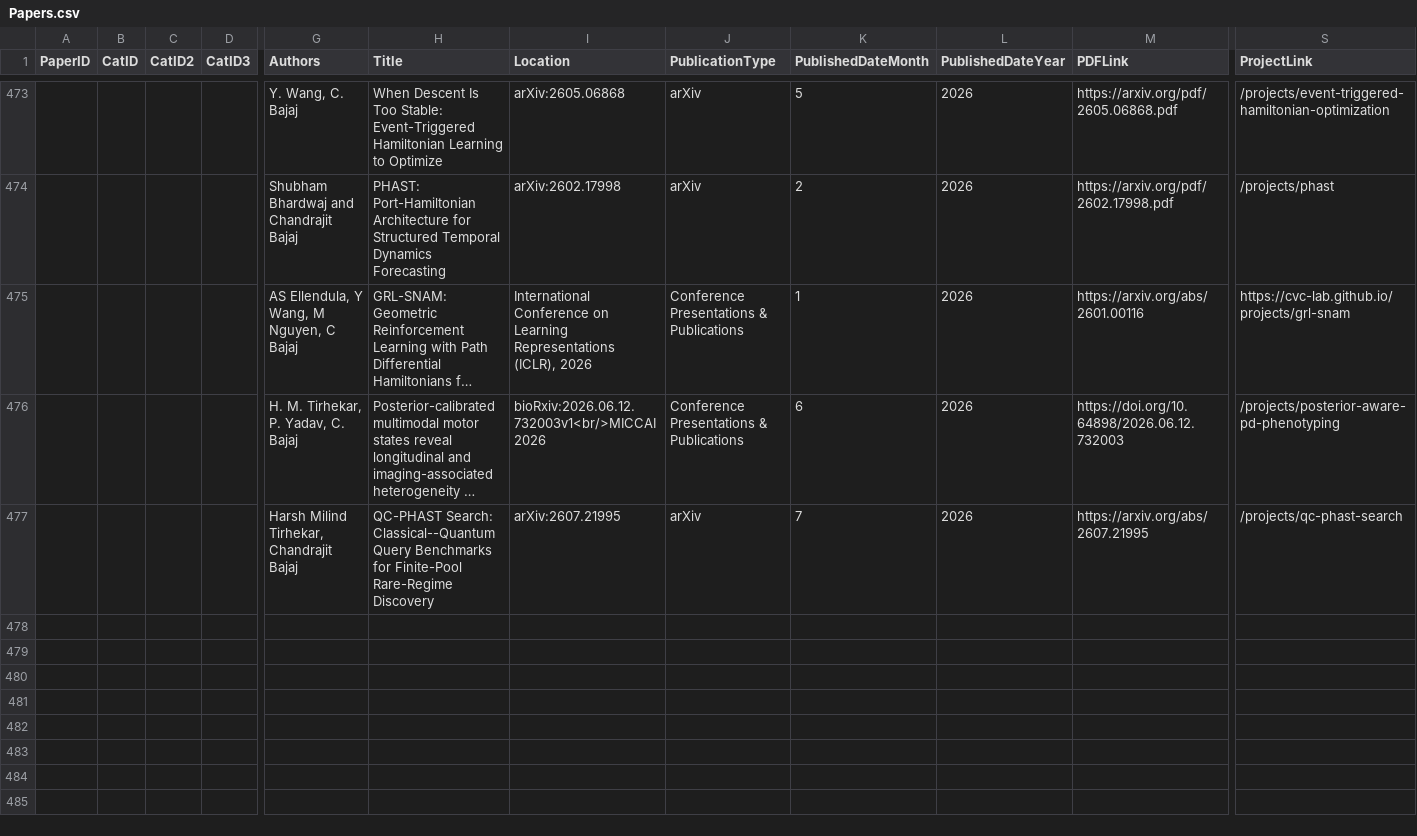
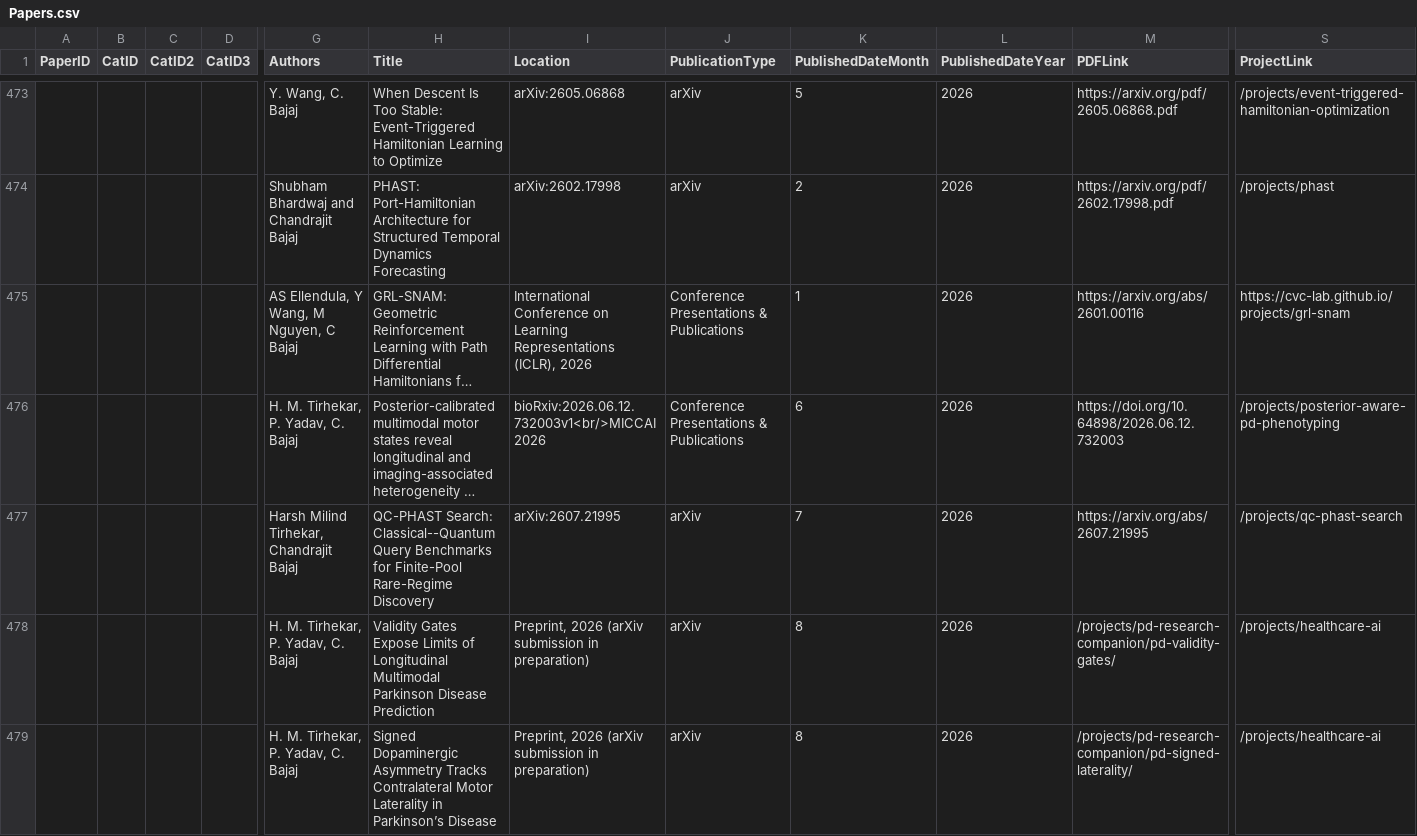
Before and after one commit to CVC-Lab/cvc-lab.github.io, a CSV file: src/data/Papers.csv, drawn as a sheet; only a part is shown, gaps mark what is left out; long unchanged cells end in …; rows hold the shown columns only; the diff names each change by its address in the sheet, - before the commit and + after, or states it on an @@ line.

Commit message:
Parkinson's page: patient portal highlight, research companion, new manuscripts
From the 4 September meeting notes: make the AI4PD entry point more intuitive,
put the patient portal front and centre, adopt "We infer the unseen", and add
Harsh's two new manuscripts to the Parkinson's listings.

Parkinson's page (/projects/healthcare-ai)
- Hero now leads with "We infer the unseen" and the patient-specific framing:
  one patient's record in, that patient's dynamics out, uncertainty shown.
- A patient-portal highlight sits directly under the hero, linking the
  clinician-facing motion and gait visualization (cvc-lab.github.io/
  parkinson-viz) and the AI4PD program site, with the three points from the
  notes: personalized modeling, clinician value, and a showcase for proposals.
- The subproject grid adds the PD Research Companion and reframes the
  "Actionable Intelligence" card as the AI4PD program site.
- The paper list opens with the two 2026 manuscripts.
- Figures now go through gatsby-plugin-image: 4.2 MB of raw PNGs -> 0.5 MB.
  Static microsite links use real navigation instead of the Gatsby router.

PD Research Companion (static/projects/pd-research-companion)
- The 30 August companion package (program page, validity-gates page,
  signed-laterality page, 18 figures) served as a static microsite, with a
  link back to the CVC program page. Its noindex meta is kept as shipped
  until the manuscripts have final identifiers. Netlify-only files dropped.

Listings
- Papers.csv/papers.json: "Validity Gates Expose Limits of Longitudinal
  Multimodal Parkinson Disease Prediction" and "Signed Dopaminergic Asymmetry
  Tracks Contralateral Motor Laterality in Parkinson's Disease" (Tirhekar,
  Yadav, Bajaj; preprint, arXiv submission in preparation), each linking to
  its companion page.
- Homepage Healthcare AI banner: kicker "We infer the unseen"; patient portal
  and companion listed first. Projects grid: PD Research Companion tile.

Build
- Set PARALLEL_QUERY_RUNNING=false. Parallel query running lost a page's temp
  query result on most clean builds ("Couldn't find temp query result").

```diff
--- a/src/data/Papers.csv
+++ b/src/data/Papers.csv
+row 478:  |  |  |  | H. M. Tirhekar, P. Yadav, C. Bajaj | Validity Gates Expose Limits of Longitudinal Multimodal Parkinson Disease Prediction | Preprint, 2026 (arXiv submission in preparation) | arXiv | 8 | 2026 | /projects/pd-research-companion/pd-validity-gates/ | /projects/healthcare-ai
+row 479:  |  |  |  | H. M. Tirhekar, P. Yadav, C. Bajaj | Signed Dopaminergic Asymmetry Tracks Contralateral Motor Laterality in Parkinson’s Disease | Preprint, 2026 (arXiv submission in preparation) | arXiv | 8 | 2026 | /projects/pd-research-companion/pd-signed-laterality/ | /projects/healthcare-ai
```
Also changed, not shown: 32 other files.
